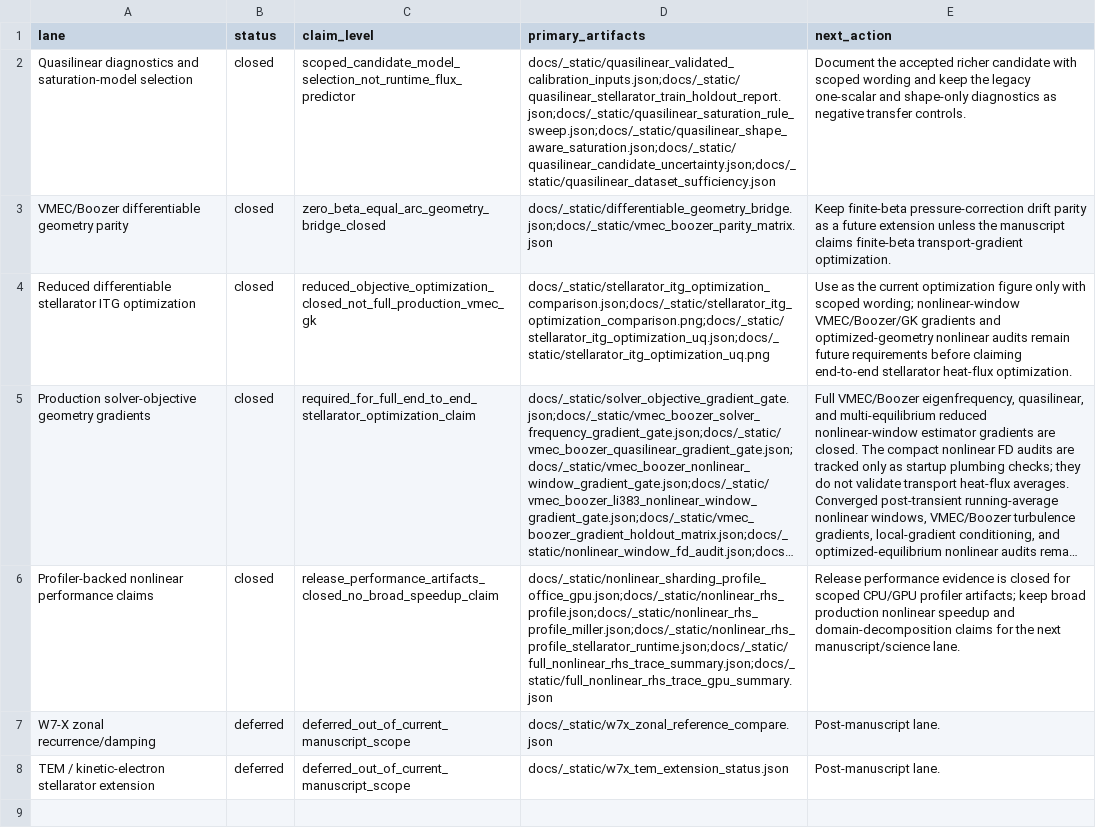
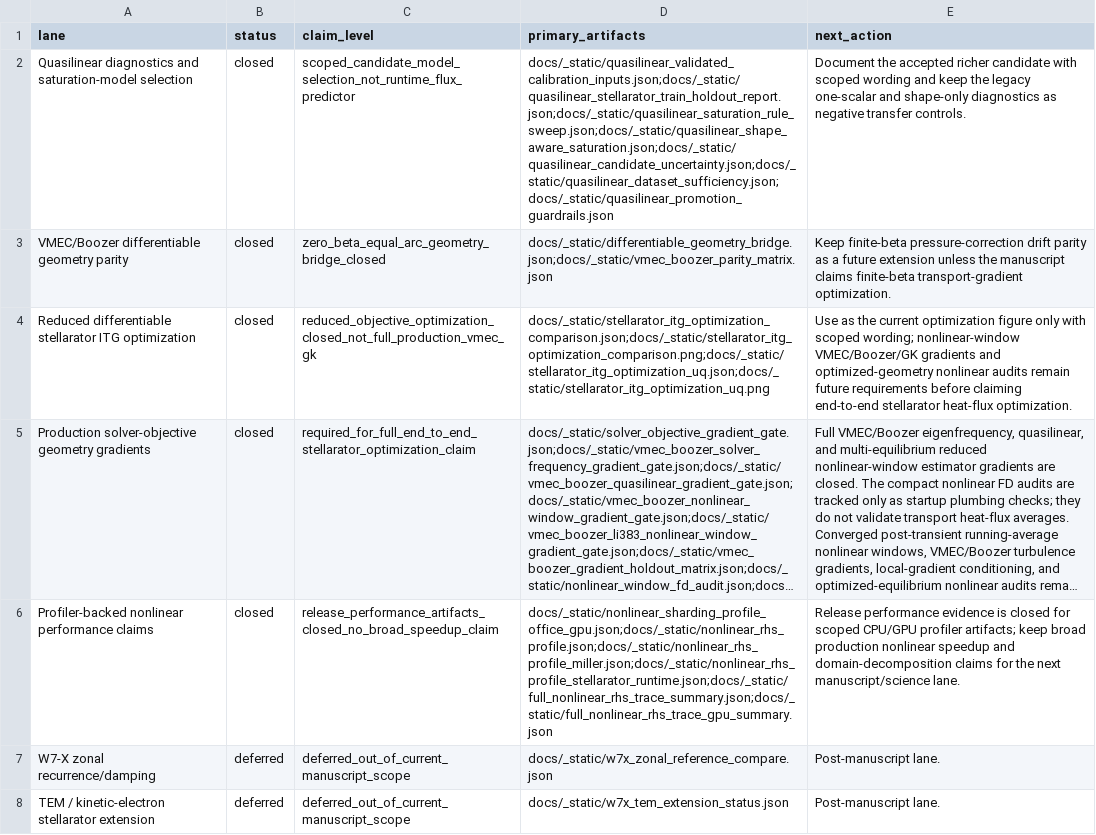
Before and after one commit to uwplasma/SPECTRAX-GK, a CSV file: docs/_static/manuscript_readiness_status.csv, drawn as a sheet; long unchanged cells end in …; the diff names each change by its address in the sheet, - before the commit and + after, or states it on an @@ line.

```diff
--- a/docs/_static/manuscript_readiness_status.csv
+++ b/docs/_static/manuscript_readiness_status.csv
-D2 (primary_artifacts): docs/_static/quasilinear_validated_calibration_inputs.json;docs/_static/quasilinear_stellarator_train_holdout_report.json;docs/_static/quasilinear_saturation_rule_sweep.json;docs/_static/quasilinear_shape_aware_saturation.json;docs/_static/quasilinear_candidate_uncertainty.json;docs/_static/quasilinear_dataset_sufficiency.json
+D2 (primary_artifacts): docs/_static/quasilinear_validated_calibration_inputs.json;docs/_static/quasilinear_stellarator_train_holdout_report.json;docs/_static/quasilinear_saturation_rule_sweep.json;docs/_static/quasilinear_shape_aware_saturation.json;docs/_static/quasilinear_candidate_uncertainty.json;docs/_static/quasilinear_dataset_sufficiency.json;docs/_static/quasilinear_promotion_guardrails.json
```
Also changed, not shown: 27 other files.
